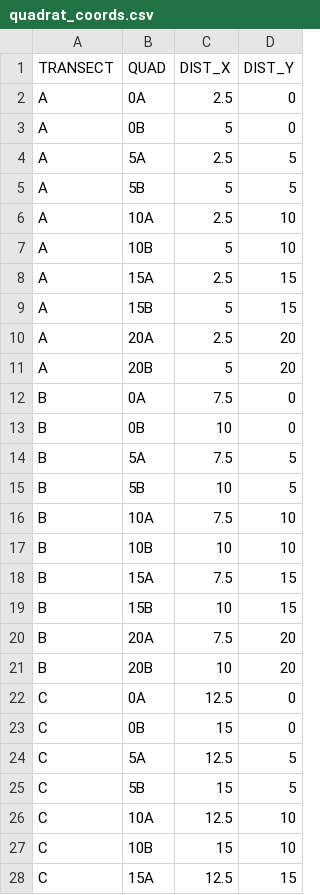
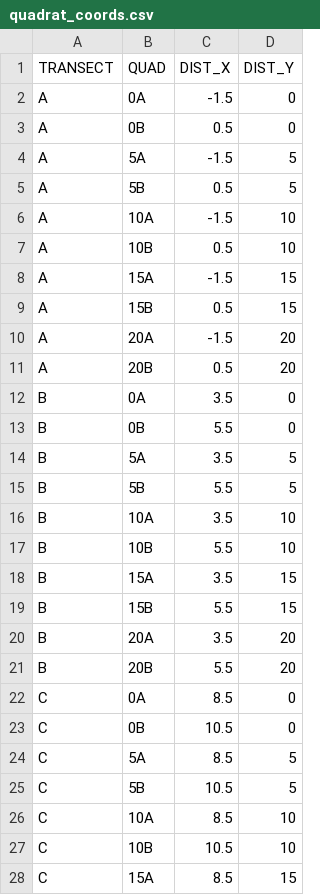
Before and after one commit to bartdifiore/Peters_etal, a CSV file: data/quadrat_coords.csv, drawn as a sheet; only a part is shown; the diff covers the shown part only.

```diff
--- a/data/quadrat_coords.csv
+++ b/data/quadrat_coords.csv
@@ -1,28 +1,28 @@
 TRANSECT,QUAD,DIST_X,DIST_Y
-A,0A,2.5,0
-A,0B,5,0
-A,5A,2.5,5
-A,5B,5,5
-A,10A,2.5,10
-A,10B,5,10
-A,15A,2.5,15
-A,15B,5,15
-A,20A,2.5,20
-A,20B,5,20
-B,0A,7.5,0
-B,0B,10,0
-B,5A,7.5,5
-B,5B,10,5
-B,10A,7.5,10
-B,10B,10,10
-B,15A,7.5,15
-B,15B,10,15
-B,20A,7.5,20
-B,20B,10,20
-C,0A,12.5,0
-C,0B,15,0
-C,5A,12.5,5
-C,5B,15,5
-C,10A,12.5,10
-C,10B,15,10
-C,15A,12.5,15
+A,0A,-1.5,0
+A,0B,0.5,0
+A,5A,-1.5,5
+A,5B,0.5,5
+A,10A,-1.5,10
+A,10B,0.5,10
+A,15A,-1.5,15
+A,15B,0.5,15
+A,20A,-1.5,20
+A,20B,0.5,20
+B,0A,3.5,0
+B,0B,5.5,0
+B,5A,3.5,5
+B,5B,5.5,5
+B,10A,3.5,10
+B,10B,5.5,10
+B,15A,3.5,15
+B,15B,5.5,15
+B,20A,3.5,20
+B,20B,5.5,20
+C,0A,8.5,0
+C,0B,10.5,0
+C,5A,8.5,5
+C,5B,10.5,5
+C,10A,8.5,10
+C,10B,10.5,10
+C,15A,8.5,15
```
Also changed, not shown: 13 edited cells elsewhere in this file, 3 other files.
